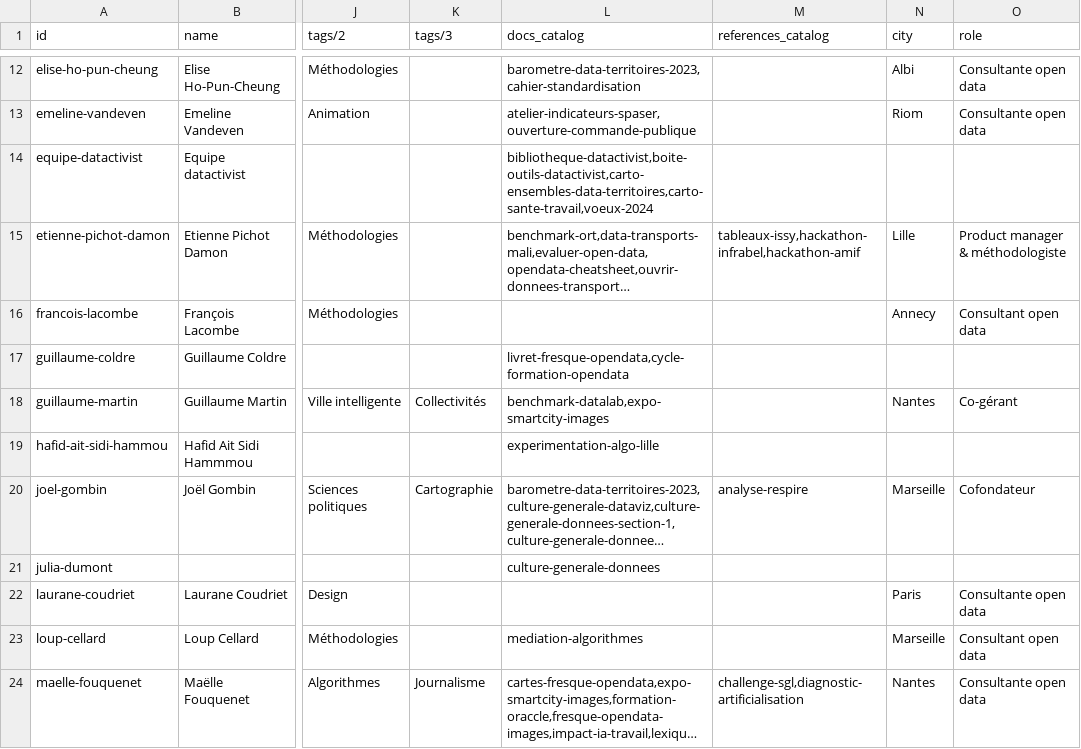
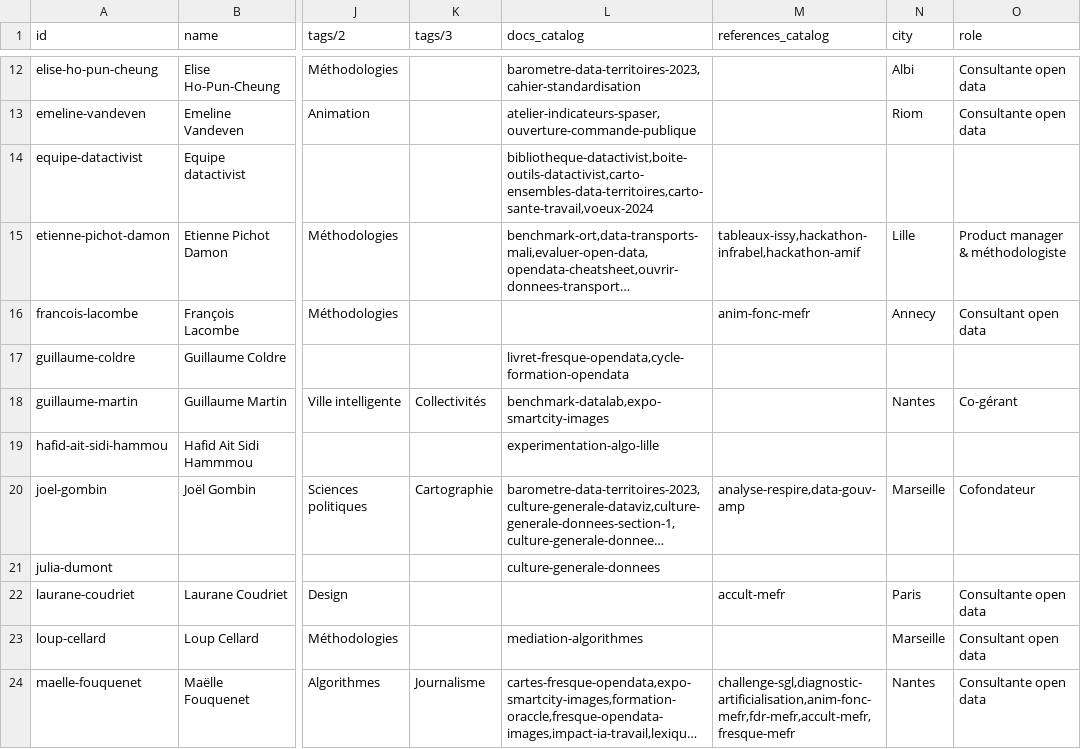
Before and after one commit to datactivist/opendatactivist, a CSV file: public/sitedata/authors.csv, drawn as a sheet; only a part is shown, gaps mark what is left out; long unchanged cells end in …; the diff covers the shown part only; the diff names each change by its address in the sheet, - before the commit and + after, or states it on an @@ line.

```diff
--- a/public/sitedata/authors.csv
+++ b/public/sitedata/authors.csv
-M16 (references_catalog): (empty)
+M16 (references_catalog): anim-fonc-mefr
-M20 (references_catalog): analyse-respire
+M20 (references_catalog): analyse-respire,data-gouv-amp
-M22 (references_catalog): (empty)
+M22 (references_catalog): accult-mefr
-M24 (references_catalog): challenge-sgl,diagnostic-artificialisation
+M24 (references_catalog): challenge-sgl,diagnostic-artificialisation,anim-fonc-mefr,fdr-mefr,accult-mefr,fresque-mefr
```
Also changed, not shown: 7 edited cells elsewhere in this file, public/sitedata/docs_catalog.csv, public/sitedata/partners.csv, 1 other file.
